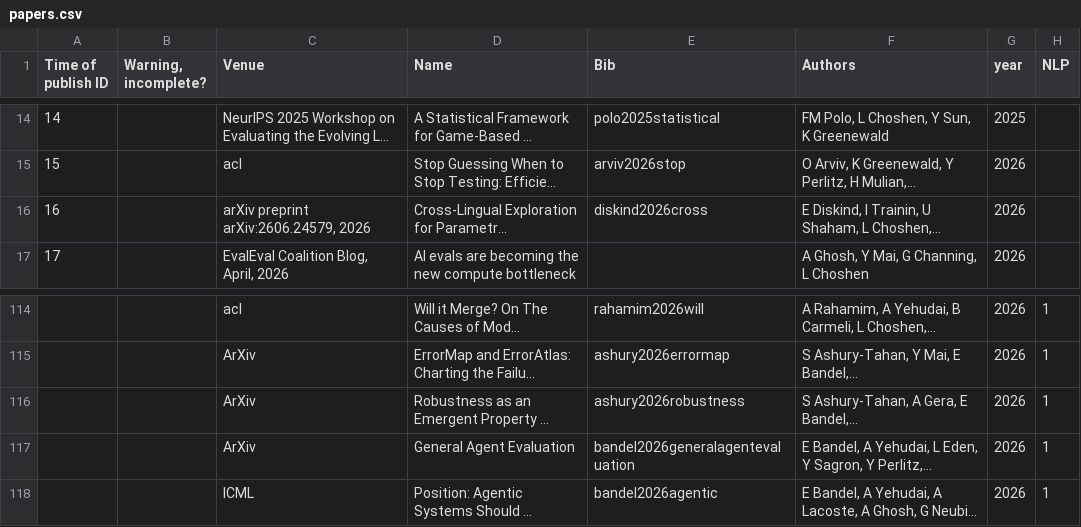
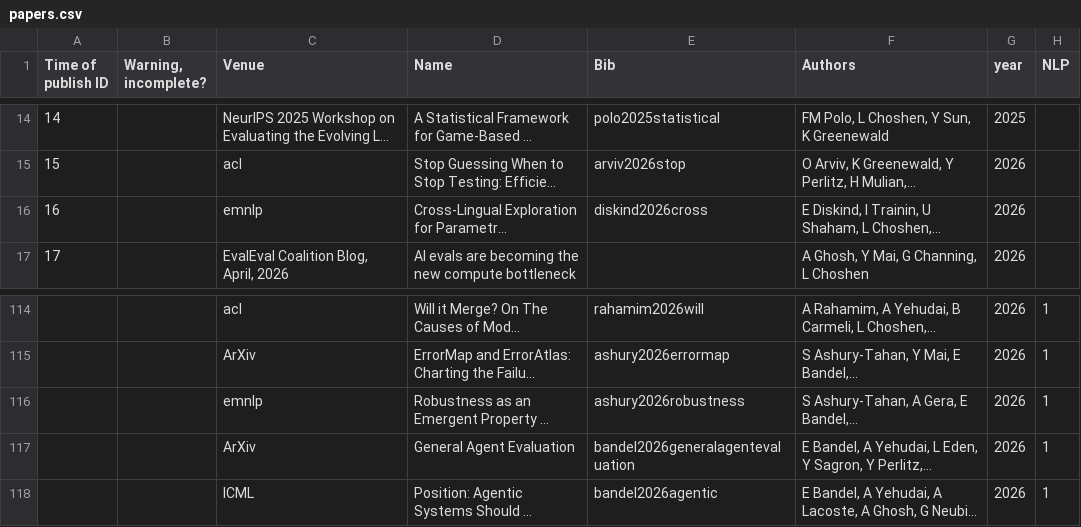
Before and after one commit to borgr/publications, a CSV file: papers.csv, drawn as a sheet; only a part is shown, gaps mark what is left out; long unchanged cells end in …; the diff names each change by its address in the sheet, - before the commit and + after, or states it on an @@ line.

```diff
--- a/papers.csv
+++ b/papers.csv
-C16 (Venue): arXiv preprint arXiv:2606.24579, 2026
+C16 (Venue): emnlp
-C116 (Venue): ArXiv
+C116 (Venue): emnlp
```
Also changed, not shown: 4 other files.
